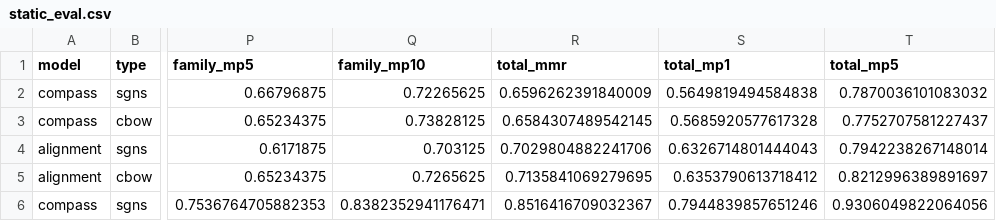
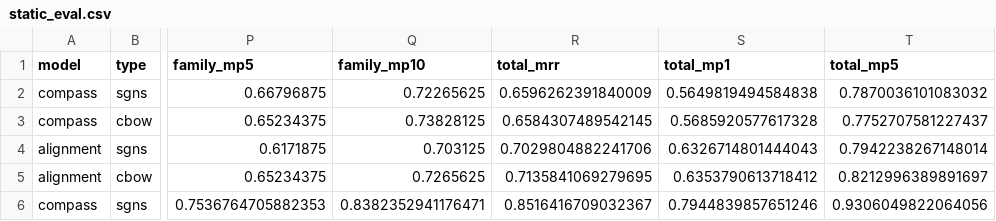
Before and after one commit to RainTreeCrow/Language-Change-CH, a CSV file: evaluation/static/static_eval.csv, drawn as a sheet; only a part is shown, gaps mark what is left out; the diff names each change by its address in the sheet, - before the commit and + after, or states it on an @@ line.

Commit message:
static eval graph

```diff
--- a/evaluation/static/static_eval.csv
+++ b/evaluation/static/static_eval.csv
-R1: total_mmr
+R1: total_mrr
```
Also changed, not shown: 16 other files.
